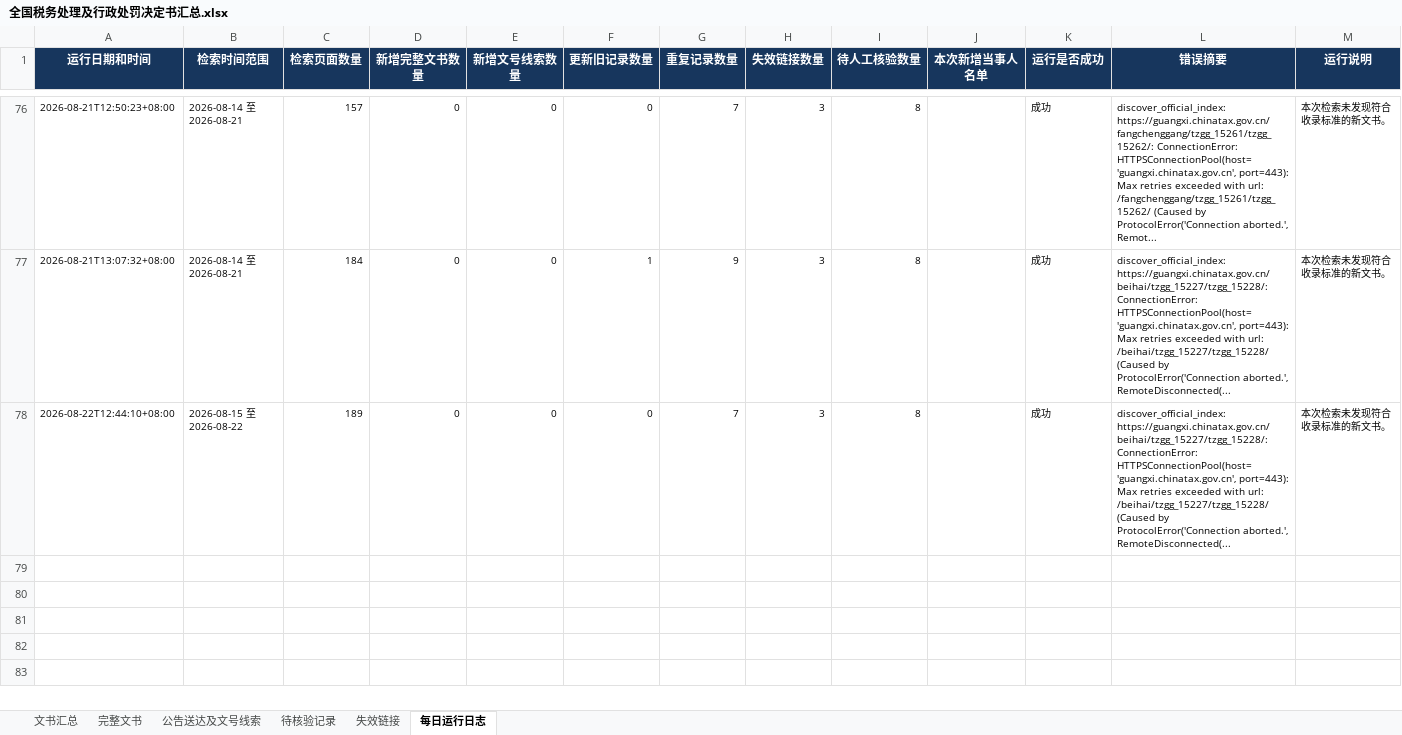
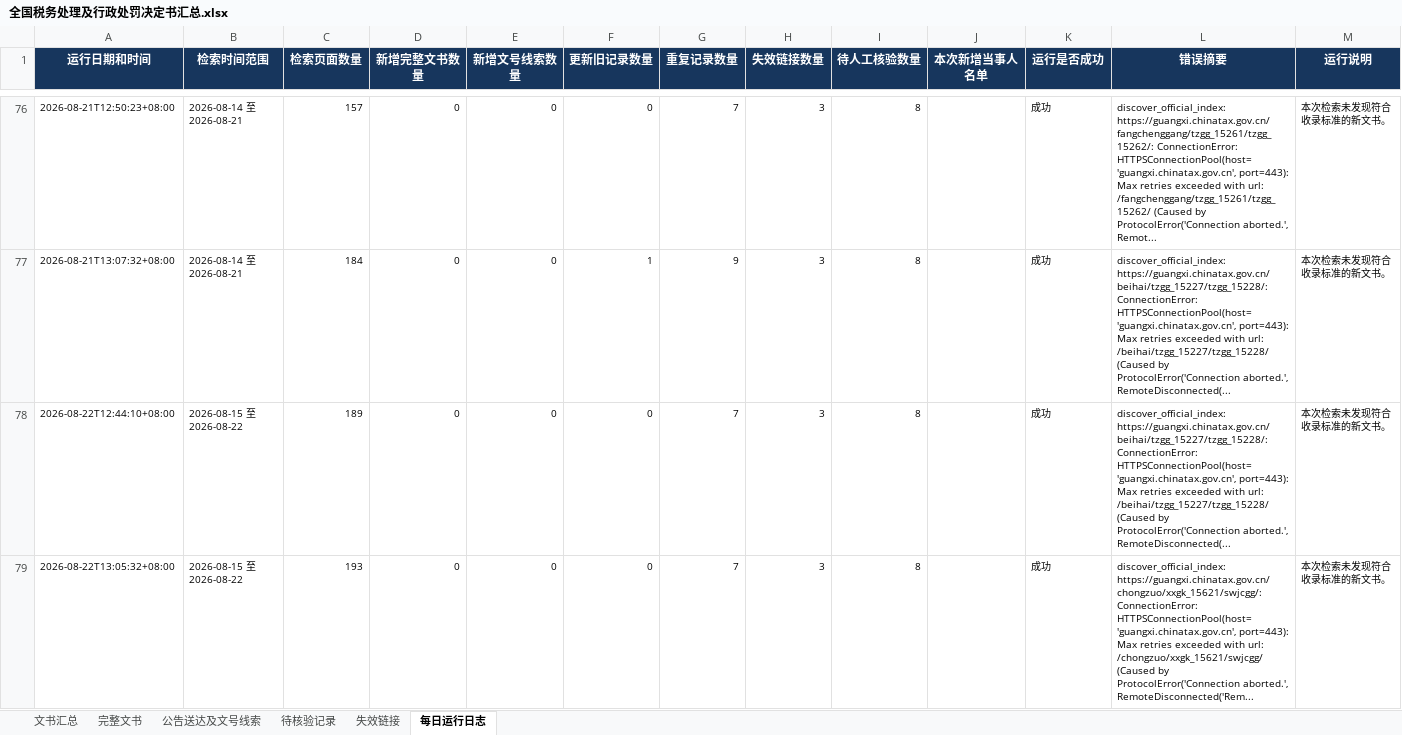
Before and after one commit to SakuraWu21/national-tax-decisions, an Excel workbook: public/downloads/全国税务处理及行政处罚决定书汇总.xlsx, sheet 每日运行日志, drawn as a sheet; only a part is shown, gaps mark what is left out; values as stored, in another font and other column widths than the file's, no borders; the diff names each change by its address in the sheet, - before the commit and + after, or states it on an @@ line.

```diff
--- a/public/downloads/全国税务处理及行政处罚决定书汇总.xlsx (sheet 每日运行日志)
+++ b/public/downloads/全国税务处理及行政处罚决定书汇总.xlsx (sheet 每日运行日志)
+row 79: 2026-08-22T13:05:32+08:00 | 2026-08-15 至 2026-08-22 | 193 | 0 | 0 | 0 | 7 | 3 | 8 |  | 成功 | discover_official_index: https://guangxi.chinatax.gov.cn/chongzuo/xxgk_15621/swjcgg/: ConnectionError: HTTPSConnectionPool(host='guangxi.chinatax.gov.cn', port=443): Max retries exceeded with url: /chongzuo/xxgk_15621/swjcgg/ (Caused by ProtocolError('Connection aborted.', RemoteDisconnected('Rem... | 本次检索未发现符合收录标准的新文书。
```
Also changed, not shown: data/全国税务处理及行政处罚决定书汇总.xlsx, 5 other files.
